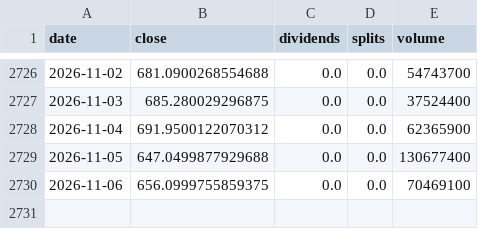
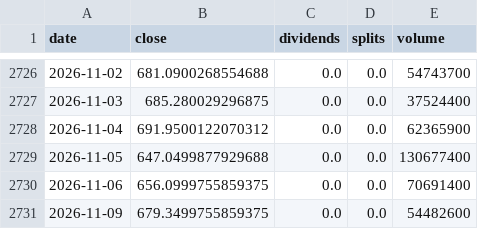
Before and after one commit to pintuwang/ETF, a CSV file: data/raw/QQQ.csv, drawn as a sheet; only a part is shown, gaps mark what is left out.

```diff
--- a/data/raw/QQQ.csv
+++ b/data/raw/QQQ.csv
@@ -2729,2 +2729,3 @@ date,close,dividends,splits,volume
 2026-11-05,647.0499877929688,0.0,0.0,130677400
-2026-11-06,656.0999755859375,0.0,0.0,70469100
+2026-11-06,656.0999755859375,0.0,0.0,70691400
+2026-11-09,679.3499755859375,0.0,0.0,54482600
```
Also changed, not shown: data/backfill_daily.csv, data/raw/EUS.SI.csv, 9 other files.
